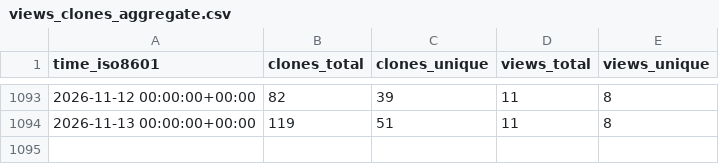
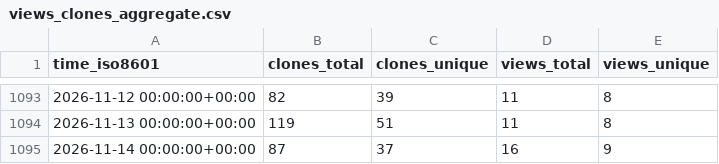
Before and after one commit to rapier1/hpn-ssh, a CSV file: rapier1/hpn-ssh/ghrs-data/views_clones_aggregate.csv, drawn as a sheet; only a part is shown, gaps mark what is left out; the diff names each change by its address in the sheet, - before the commit and + after, or states it on an @@ line.

```diff
--- a/rapier1/hpn-ssh/ghrs-data/views_clones_aggregate.csv
+++ b/rapier1/hpn-ssh/ghrs-data/views_clones_aggregate.csv
+row 1095: 2026-11-14 00:00:00+00:00 | 87 | 37 | 16 | 9
```
Also changed, not shown: 1 other file.
